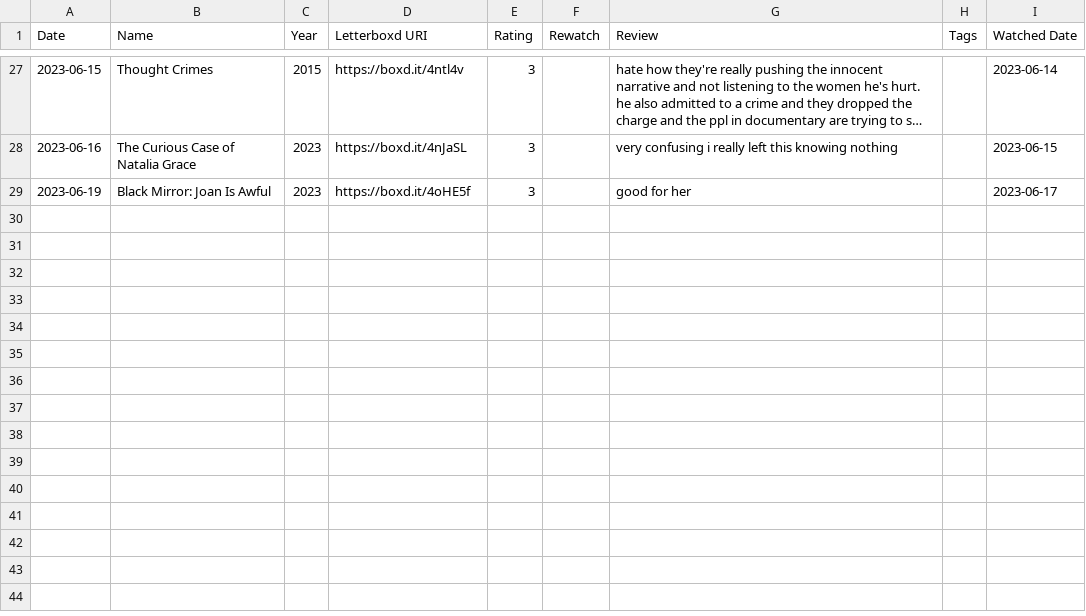
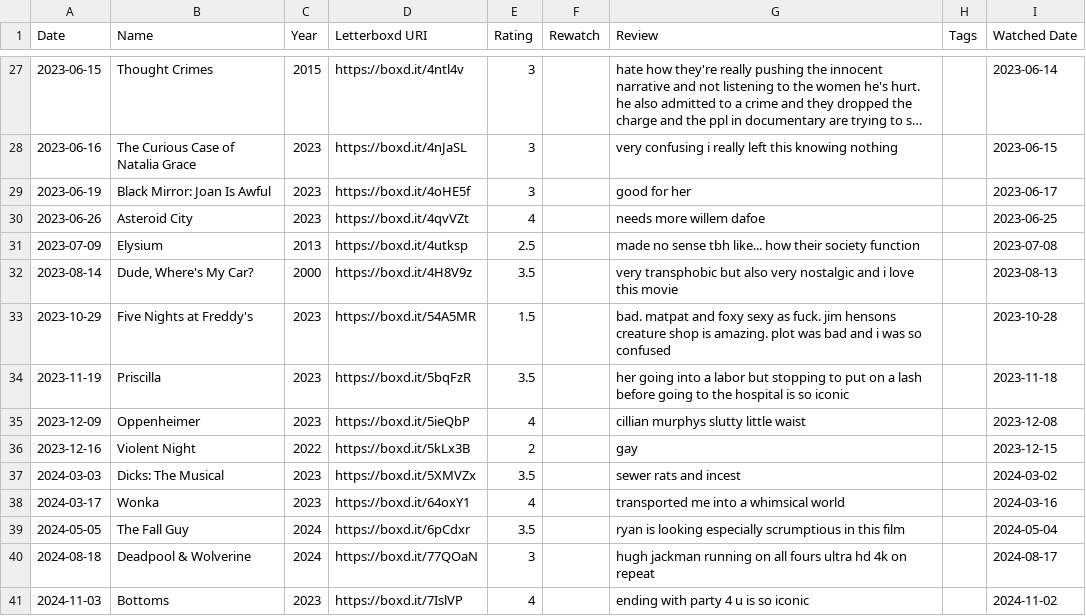
Before and after one commit to mollycb8/Letterboxd, a CSV file: Data/reviews.csv, drawn as a sheet; only a part is shown, gaps mark what is left out; long unchanged cells end in …; the diff names each change by its address in the sheet, - before the commit and + after, or states it on an @@ line.

```diff
--- a/Data/reviews.csv
+++ b/Data/reviews.csv
+row 30: 2023-06-26 | Asteroid City | 2023 | https://boxd.it/4qvVZt | 4 |  | needs more willem dafoe |  | 2023-06-25
+row 31: 2023-07-09 | Elysium | 2013 | https://boxd.it/4utksp | 2.5 |  | made no sense tbh like... how their society function |  | 2023-07-08
+row 32: 2023-08-14 | Dude, Where's My Car? | 2000 | https://boxd.it/4H8V9z | 3.5 |  | very transphobic but also very nostalgic and i love this movie |  | 2023-08-13
+row 33: 2023-10-29 | Five Nights at Freddy's | 2023 | https://boxd.it/54A5MR | 1.5 |  | bad. matpat and foxy sexy as fuck. jim hensons creature shop is amazing. plot was bad and i was so confused |  | 2023-10-28
+row 34: 2023-11-19 | Priscilla | 2023 | https://boxd.it/5bqFzR | 3.5 |  | her going into a labor but stopping to put on a lash before going to the hospital is so iconic |  | 2023-11-18
+row 35: 2023-12-09 | Oppenheimer | 2023 | https://boxd.it/5ieQbP | 4 |  | cillian murphys slutty little waist |  | 2023-12-08
+row 36: 2023-12-16 | Violent Night | 2022 | https://boxd.it/5kLx3B | 2 |  | gay |  | 2023-12-15
+row 37: 2024-03-03 | Dicks: The Musical | 2023 | https://boxd.it/5XMVZx | 3.5 |  | sewer rats and incest |  | 2024-03-02
+row 38: 2024-03-17 | Wonka | 2023 | https://boxd.it/64oxY1 | 4 |  | transported me into a whimsical world |  | 2024-03-16
+row 39: 2024-05-05 | The Fall Guy | 2024 | https://boxd.it/6pCdxr | 3.5 |  | ryan is looking especially scrumptious in this film |  | 2024-05-04
+row 40: 2024-08-18 | Deadpool & Wolverine | 2024 | https://boxd.it/77QOaN | 3 |  | hugh jackman running on all fours ultra hd 4k on repeat |  | 2024-08-17
+row 41: 2024-11-03 | Bottoms | 2023 | https://boxd.it/7IslVP | 4 |  | ending with party 4 u is so iconic |  | 2024-11-02
```
Also changed, not shown: Data/diary.csv, Data/lists/comfort-films.csv, 12 other files.
